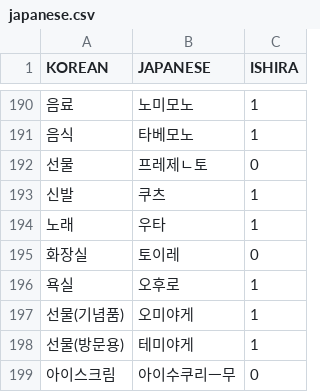
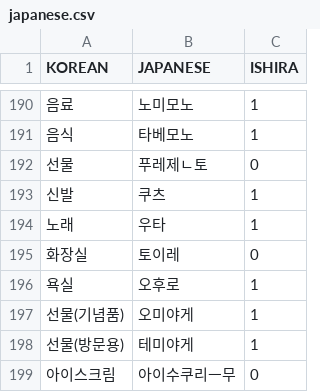
Before and after one commit to skyshim/2025-semicolon-english_1, a CSV file: japanese.csv, drawn as a sheet; only a part is shown, gaps mark what is left out; the diff covers the shown part only.

```diff
--- a/japanese.csv
+++ b/japanese.csv
@@ -191,3 +191,3 @@ KOREAN,JAPANESE,ISHIRA,
 음식, 타베모노, 1,
-선물, 프레제ㄴ토, 0,
+선물, 푸레제ㄴ토, 0,
 신발, 쿠츠, 1,
```
Also changed, not shown: 7 edited cells elsewhere in this file, 1 other file.
